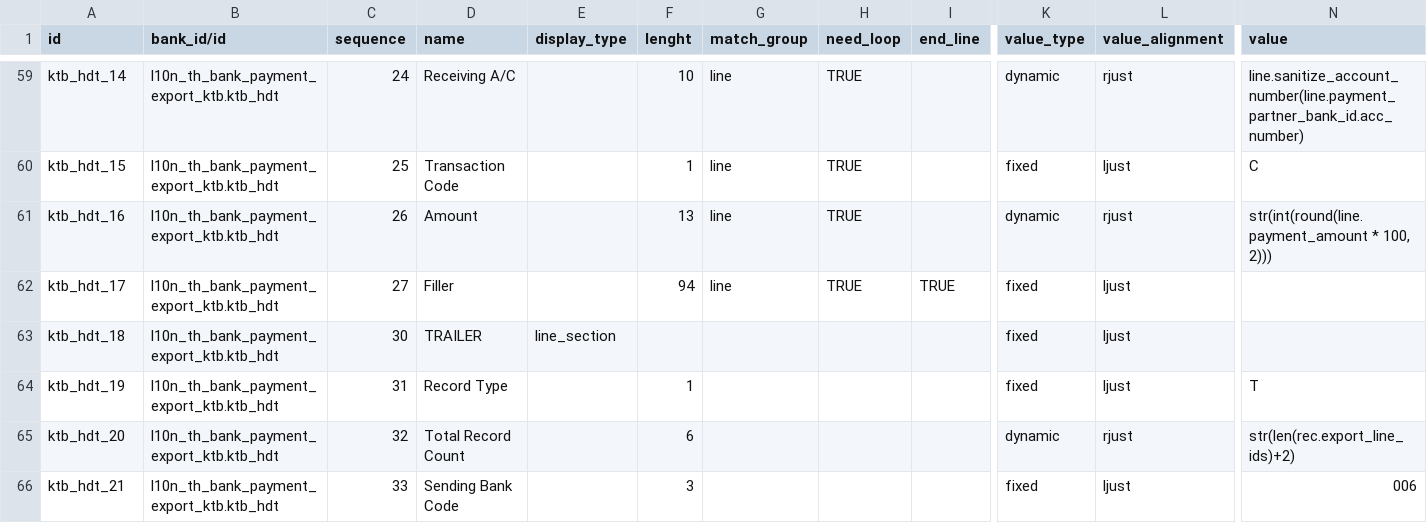
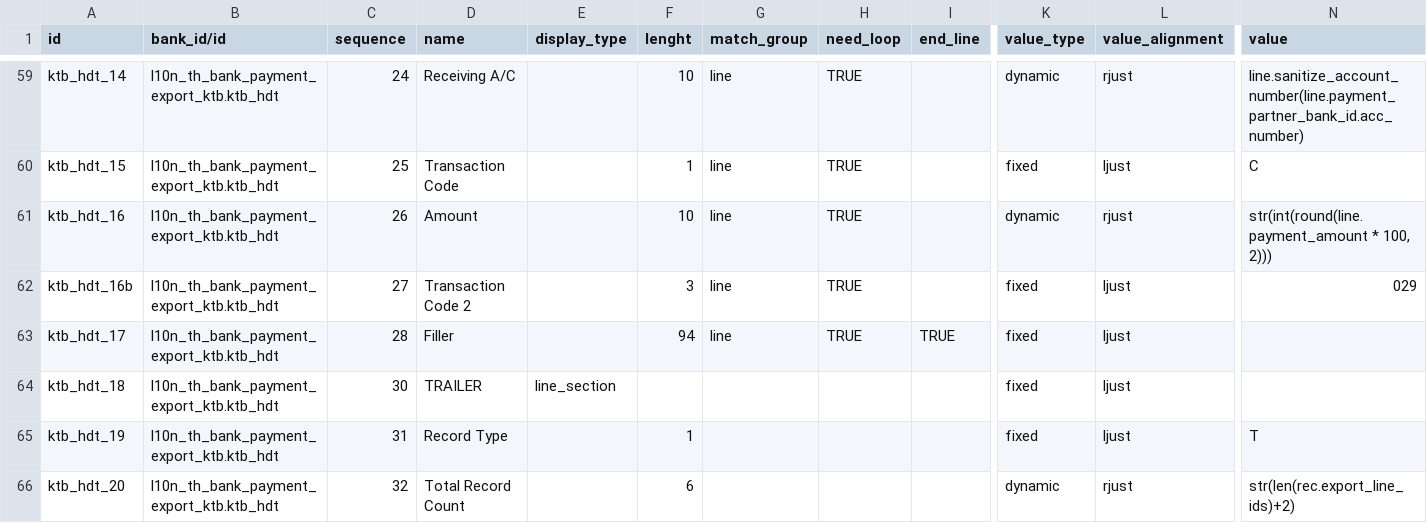
Before and after one commit to Aginix/kmitl, a CSV file: l10n_th_bank_payment_export_ktb/data/bank.export.format.line.csv, drawn as a sheet; only a part is shown, gaps mark what is left out; the shorter side is filled out with more unchanged rows; addresses are those after the commit; rows hold the shown columns only; the diff names each change by its address in the sheet, - before the commit and + after, or states it on an @@ line.

Commit message:
[FIX] l10n_th_bank_payment_export_ktb: the amount field is 10, not 13
KMITL put the four files through the banks. Only KBANK was accepted.

KTB has a second cause beyond the ones already in this branch, and the
whole file they sent back shows it: the detail amount is 10 characters,
followed by a fixed three-character `029`, not the 13 we wrote. Both
splits look identical in a single detail record -- the field is
zero-padded and `029` never varies -- so the trimmed sample this branch
started from could not tell them apart. The new file is whole, so its
trailer can be reconciled against its own body, and only the 10-wide
reading makes six details sum to the trailer's `0000797826000`.

Nothing else about KTB moves: header and trailer already came out byte
for byte, including the trailer's own total at 13.

`029` is carried as a constant, the way BAY's `712` and `A001` already
are. Nothing available says what it stands for and every KTB file KMITL
has shown us has it.

Both new files replace their fixtures, and both are complete, so the
counts and totals stop being things the tests skip over and become things
they have to reproduce. BAY's 46 details also settle two open questions:
every record really is 128 characters, so the 127-character record in the
old trimmed sample was an artefact of the trimming; and the bank's own
file cuts a payee name at twenty characters -- fifteen of the forty-six
are cut there -- which is what this branch's truncation change does. One
payee in the BAY test is now given a name longer than the field to prove
the cut lands in the same place.

SCB failed too, and the file KMITL sent back is byte-identical to the one
this branch already carries, so there is nothing new to read. The
failures it can explain are ones this branch already fixes: the receiving
bank name overflowed its 35 characters and made the 003 record 359, and
the fax and mobile fields went out as ten zeros each. If it still fails
after this, the checksum is the remaining suspect and we need the bank's
actual rejection message.

```diff
--- a/l10n_th_bank_payment_export_ktb/data/bank.export.format.line.csv
+++ b/l10n_th_bank_payment_export_ktb/data/bank.export.format.line.csv
-F61 (lenght): 13
+F61 (lenght): 10
+row 62: ktb_hdt_16b | l10n_th_bank_payment_export_ktb.ktb_hdt | 27 | Transaction Code 2 |  | 3 | line | TRUE |  | fixed | ljust | 029
-C63 (sequence): 27
+C63 (sequence): 28
```
Also changed, not shown: 4 other files.
